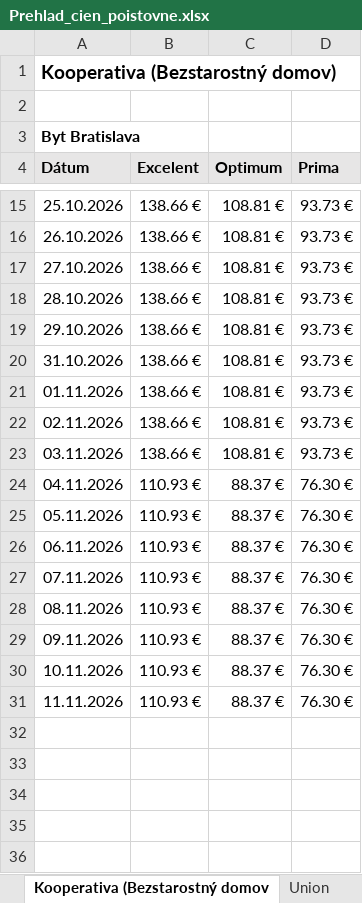
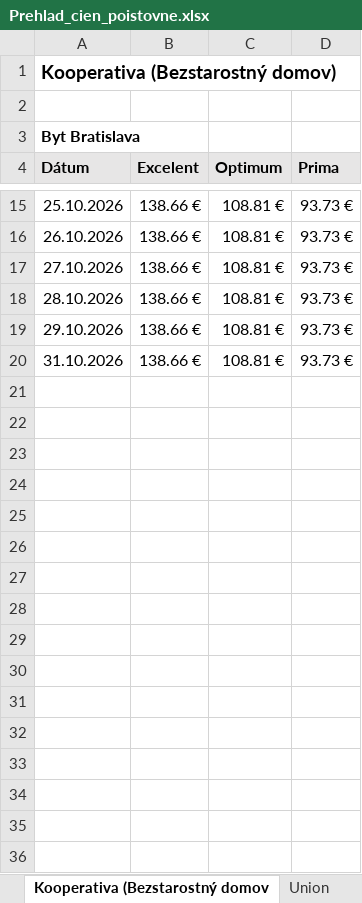
Before and after one commit to kika123-r/Monitoring, an Excel workbook: data/dashboard/Prehlad_cien_poistovne.xlsx, sheet Kooperativa (Bezstarostný domov, drawn as a sheet; only a part is shown, gaps mark what is left out; the shorter side is filled out with more unchanged rows; values as stored, in another font and other column widths than the file's, no borders; charts and pictures not drawn; the diff covers the shown part only; the diff names each change by its address in the sheet, - before the commit and + after, or states it on an @@ line.

```diff
--- a/data/dashboard/Prehlad_cien_poistovne.xlsx (sheet Kooperativa (Bezstarostný domov)
+++ b/data/dashboard/Prehlad_cien_poistovne.xlsx (sheet Kooperativa (Bezstarostný domov)
-row 21: 01.11.2026 | 138.66 € | 108.81 € | 93.73 €
-row 22: 02.11.2026 | 138.66 € | 108.81 € | 93.73 €
-row 23: 03.11.2026 | 138.66 € | 108.81 € | 93.73 €
-row 24: 04.11.2026 | 110.93 € | 88.37 € | 76.30 €
-row 25: 05.11.2026 | 110.93 € | 88.37 € | 76.30 €
-row 26: 06.11.2026 | 110.93 € | 88.37 € | 76.30 €
-row 27: 07.11.2026 | 110.93 € | 88.37 € | 76.30 €
-row 28: 08.11.2026 | 110.93 € | 88.37 € | 76.30 €
-row 29: 09.11.2026 | 110.93 € | 88.37 € | 76.30 €
-row 30: 10.11.2026 | 110.93 € | 88.37 € | 76.30 €
-row 31: 11.11.2026 | 110.93 € | 88.37 € | 76.30 €
```
Also changed, not shown: 33 removed rows elsewhere in this sheet, sheet Colonnade, sheet Allianz, sheet KOMUNÁLNA poisťovňa, sheet Union, sheet Generali, sheet Uniqa, 2 more sheets, charts or pictures, data/master/Poistenie_majetku_-_byt_Kosice.xlsx, data/master/Poistenie_majetku_-_dom_Male_Dvorniky.xlsx, 2 other files.
